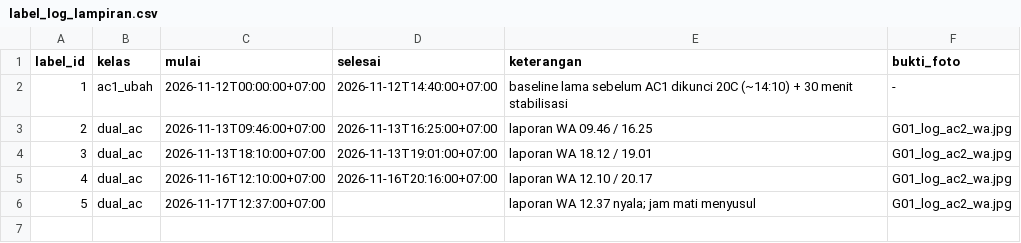
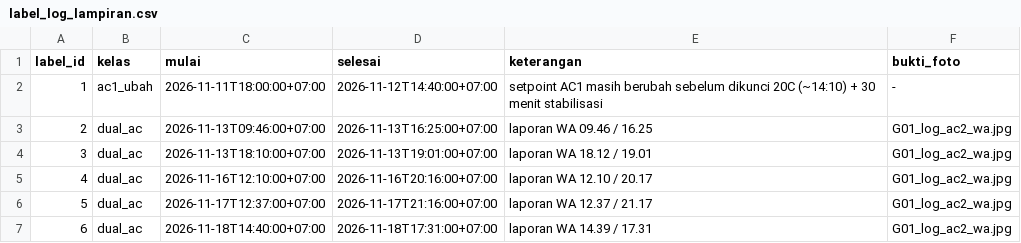
Before and after one commit to rioadiset/tubes-iot-g01-syntech, a CSV file: data/label_log_lampiran.csv, drawn as a sheet.

Commit message:
Data final 11-18 Nov, 3 kelas, laporan final

```diff
--- a/data/label_log_lampiran.csv
+++ b/data/label_log_lampiran.csv
@@ -1,3 +1,3 @@
 label_id,kelas,mulai,selesai,keterangan,bukti_foto
-1,ac1_ubah,2026-11-12T00:00:00+07:00,2026-11-12T14:40:00+07:00,baseline lama sebelum AC1 dikunci 20C (~14:10) + 30 menit stabilisasi,-
+1,ac1_ubah,2026-11-11T18:00:00+07:00,2026-11-12T14:40:00+07:00,setpoint AC1 masih berubah sebelum dikunci 20C (~14:10) + 30 menit stabilisasi,-
 2,dual_ac,2026-11-13T09:46:00+07:00,2026-11-13T16:25:00+07:00,laporan WA 09.46 / 16.25,G01_log_ac2_wa.jpg
@@ -5,2 +5,3 @@ label_id,kelas,mulai,selesai,keterangan,bukti_foto
 4,dual_ac,2026-11-16T12:10:00+07:00,2026-11-16T20:16:00+07:00,laporan WA 12.10 / 20.17,G01_log_ac2_wa.jpg
-5,dual_ac,2026-11-17T12:37:00+07:00,,laporan WA 12.37 nyala; jam mati menyusul,G01_log_ac2_wa.jpg
+5,dual_ac,2026-11-17T12:37:00+07:00,2026-11-17T21:16:00+07:00,laporan WA 12.37 / 21.17,G01_log_ac2_wa.jpg
+6,dual_ac,2026-11-18T14:40:00+07:00,2026-11-18T17:31:00+07:00,laporan WA 14.39 / 17.31,G01_log_ac2_wa.jpg
```
Also changed, not shown: data/label_log.csv, 23 other files.
